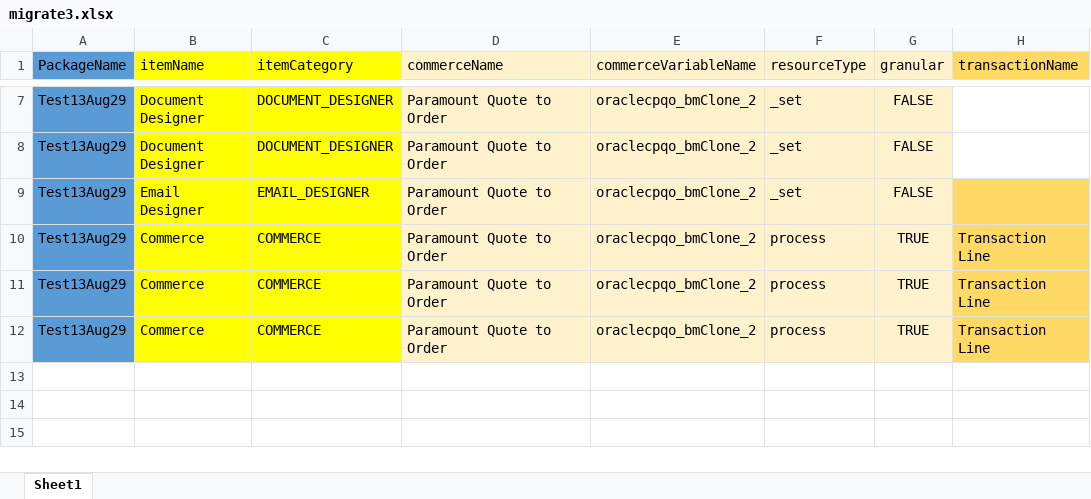
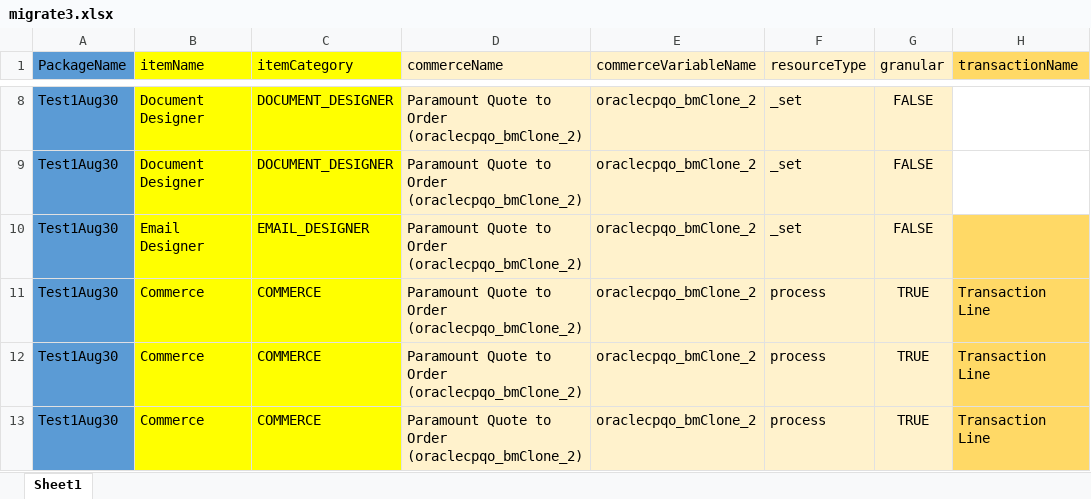
Before and after one commit to thakurnilesh/CMPX-Replit, an Excel workbook: migrate3.xlsx, sheet Sheet1, drawn as a sheet; only a part is shown, gaps mark what is left out; values as stored, in another font and other column widths than the file's, no borders; addresses are those after the commit; the diff covers the shown part only; the diff names each change by its address in the sheet, - before the commit and + after, or states it on an @@ line.

```diff
--- a/migrate3.xlsx (sheet Sheet1)
+++ b/migrate3.xlsx (sheet Sheet1)
-A8:A13 (PackageName): Test13Aug29
+A8:A13 (PackageName): Test1Aug30
-D8:D13 (commerceName): Paramount Quote to Order
+D8:D13 (commerceName): Paramount Quote to Order (oraclecpqo_bmClone_2)
```
Also changed, not shown: 1 added row and 10 edited cells elsewhere in this sheet, 3 other files.
